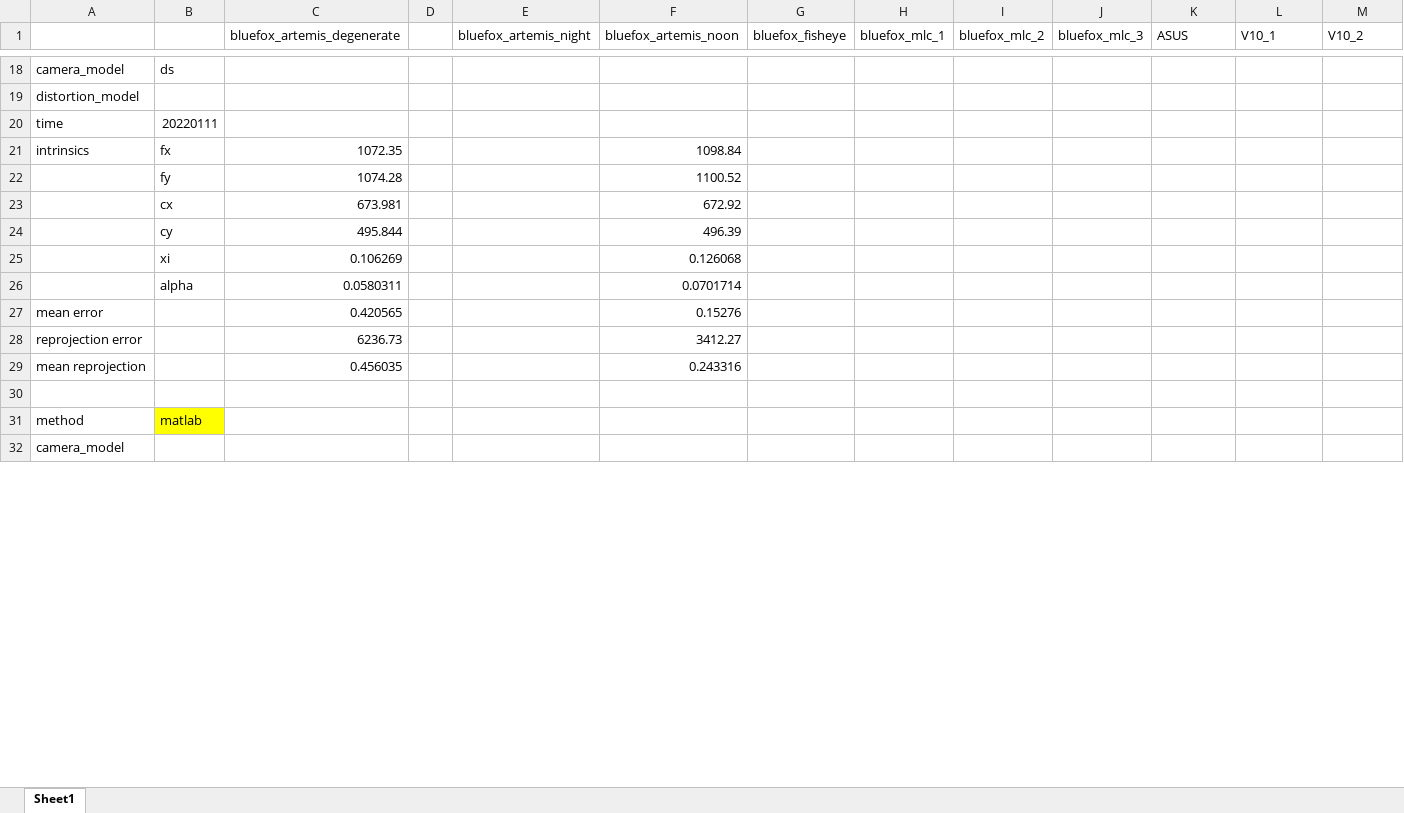
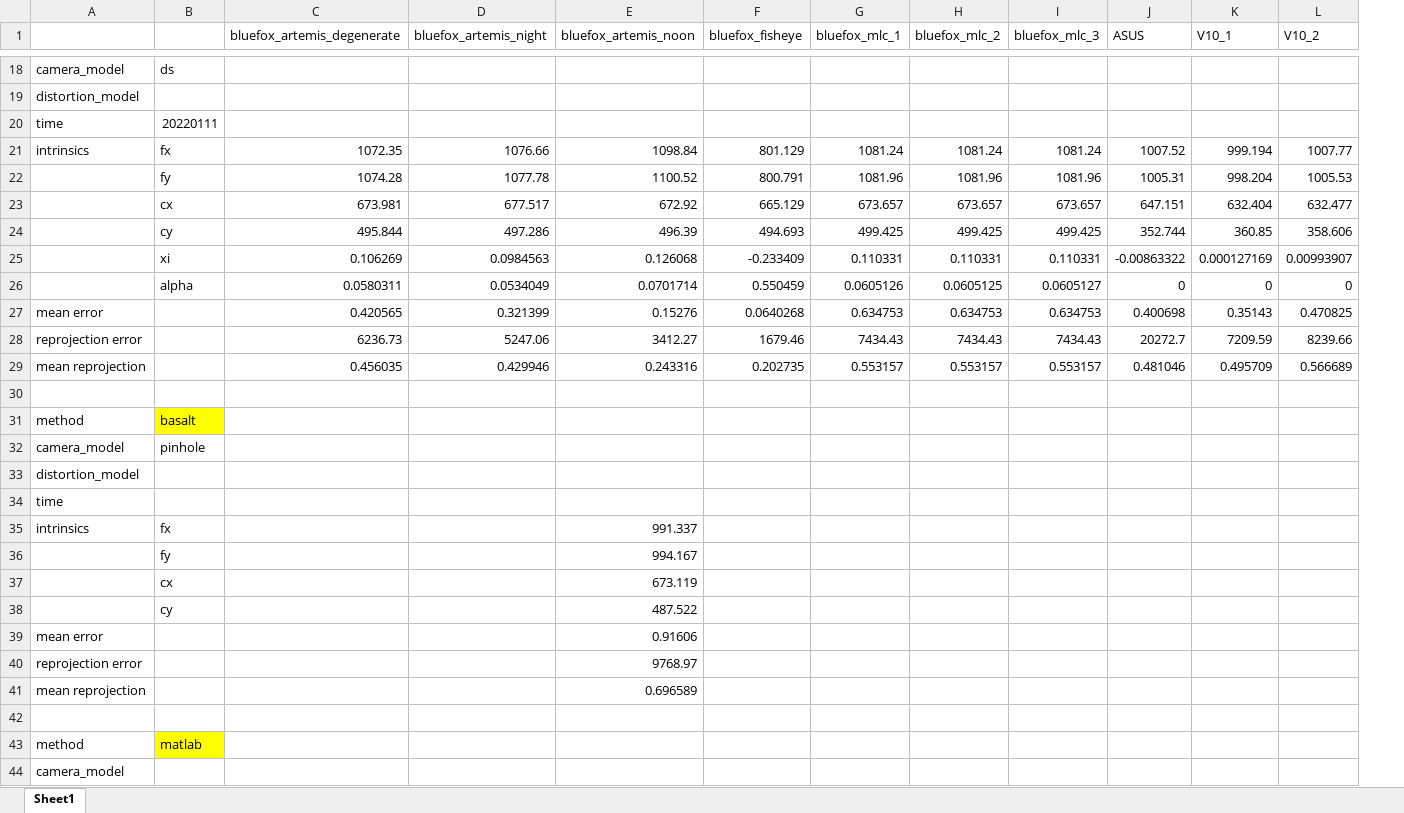
Before and after one commit to Achry1224/CamCalibr, an Excel workbook: Dataset/Result/CamCalibrReslt.xlsx, sheet Sheet1, drawn as a sheet; only a part is shown, gaps mark what is left out; values as stored, in another font and other column widths than the file's, no borders; removed rows and columns are numbered as before the commit, all else as after; rows hold the shown columns only; the diff covers the shown part only; the diff names each change by its address in the sheet, - before the commit and + after, or states it on an @@ line.

Commit message:
feat: add some model

```diff
--- a/Dataset/Result/CamCalibrReslt.xlsx (sheet Sheet1)
+++ b/Dataset/Result/CamCalibrReslt.xlsx (sheet Sheet1)
-column D, empty
+row 21: intrinsics | fx | 1072.35 | 1076.66 | 1098.84 | 801.129 | 1081.24 | 1081.24 | 1081.24 | 1007.52 | 999.194 | 1007.77
+row 22:  | fy | 1074.28 | 1077.78 | 1100.52 | 800.791 | 1081.96 | 1081.96 | 1081.96 | 1005.31 | 998.204 | 1005.53
+row 23:  | cx | 673.981 | 677.517 | 672.92 | 665.129 | 673.657 | 673.657 | 673.657 | 647.151 | 632.404 | 632.477
+row 24:  | cy | 495.844 | 497.286 | 496.39 | 494.693 | 499.425 | 499.425 | 499.425 | 352.744 | 360.85 | 358.606
+row 25:  | xi | 0.106269 | 0.0984563 | 0.126068 | -0.233409 | 0.110331 | 0.110331 | 0.110331 | -0.00863322 | 0.000127169 | 0.00993907
+row 26:  | alpha | 0.0580311 | 0.0534049 | 0.0701714 | 0.550459 | 0.0605126 | 0.0605125 | 0.0605127 | 0 | 0 | 0
+row 27: mean error |  | 0.420565 | 0.321399 | 0.15276 | 0.0640268 | 0.634753 | 0.634753 | 0.634753 | 0.400698 | 0.35143 | 0.470825
+row 28: reprojection error |  | 6236.73 | 5247.06 | 3412.27 | 1679.46 | 7434.43 | 7434.43 | 7434.43 | 20272.7 | 7209.59 | 8239.66
+row 29: mean reprojection |  | 0.456035 | 0.429946 | 0.243316 | 0.202735 | 0.553157 | 0.553157 | 0.553157 | 0.481046 | 0.495709 | 0.566689
+row 30: (empty)
+row 31: method | basalt
+row 32: camera_model | pinhole
+row 33: distortion_model
+row 34: time
-C35 (bluefox_artemis_degenerate): 1072.35
+C35 (bluefox_artemis_degenerate): (empty)
-E35 (bluefox_artemis_noon): 1098.84
+E35 (bluefox_artemis_noon): 991.337
-row 22:  | fy | 1074.28 |  |  | 1100.52
-row 23:  | cx | 673.981 |  |  | 672.92
-row 24:  | cy | 495.844 |  |  | 496.39
-row 25:  | xi | 0.106269 |  |  | 0.126068
-row 26:  | alpha | 0.0580311 |  |  | 0.0701714
+row 36:  | fy |  |  | 994.167
+row 37:  | cx |  |  | 673.119
+row 38:  | cy |  |  | 487.522
-C39 (bluefox_artemis_degenerate): 0.420565
+C39 (bluefox_artemis_degenerate): (empty)
-E39 (bluefox_artemis_noon): 0.15276
+E39 (bluefox_artemis_noon): 0.91606
-C40 (bluefox_artemis_degenerate): 6236.73
+C40 (bluefox_artemis_degenerate): (empty)
-E40 (bluefox_artemis_noon): 3412.27
+E40 (bluefox_artemis_noon): 9768.97
-C41 (bluefox_artemis_degenerate): 0.456035
+C41 (bluefox_artemis_degenerate): (empty)
-E41 (bluefox_artemis_noon): 0.243316
+E41 (bluefox_artemis_noon): 0.696589
```
Also changed, not shown: 6 added rows and 6 removed rows elsewhere in this sheet.
